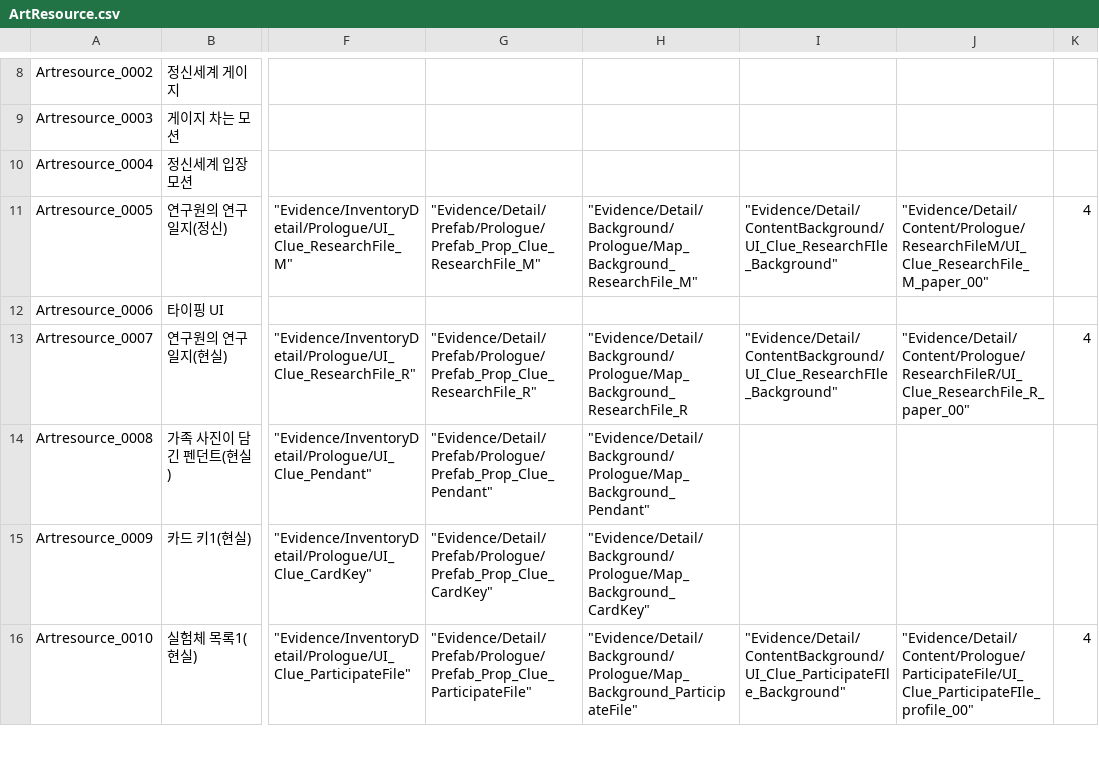
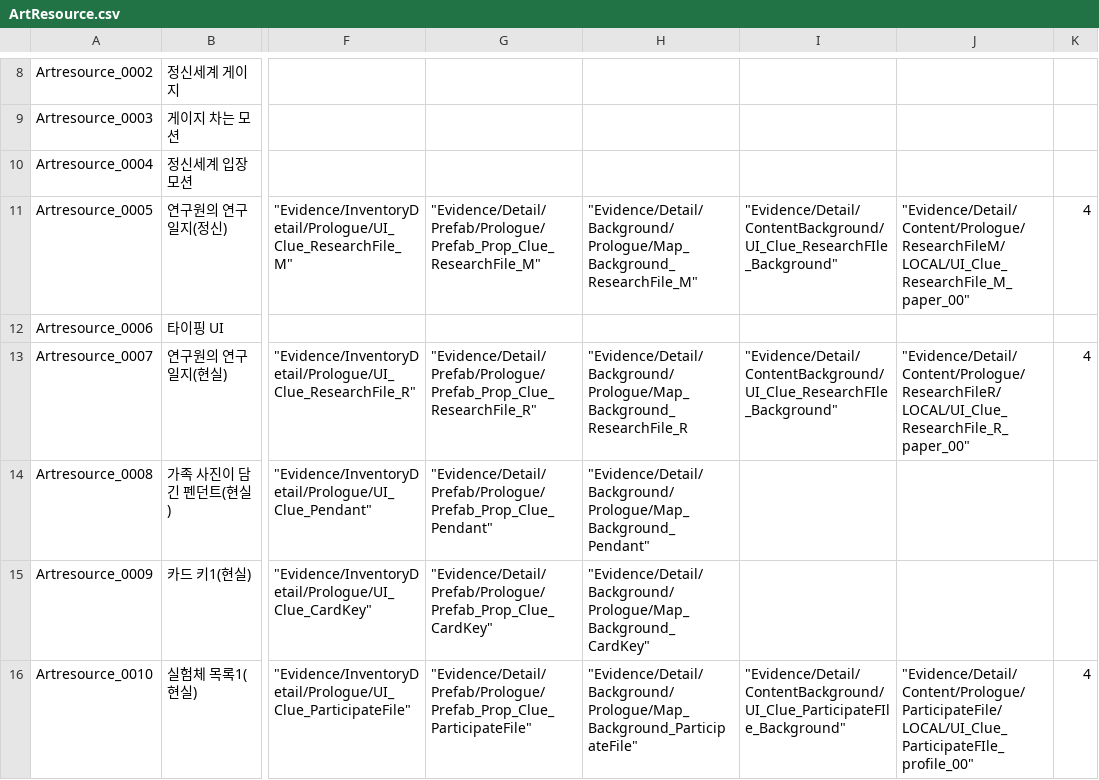
Before and after one commit to yoongang02/Noosphere, a CSV file: Assets/Resources/EventCSV/ArtResource.csv, drawn as a sheet; only a part is shown, gaps mark what is left out; the diff covers the shown part only; the diff names each change by its address in the sheet, - before the commit and + after, or states it on an @@ line.

```diff
--- a/Assets/Resources/EventCSV/ArtResource.csv
+++ b/Assets/Resources/EventCSV/ArtResource.csv
-J11: "Evidence/Detail/Content/Prologue/ResearchFileM/UI_Clue_ResearchFile_M_paper_00"
+J11: "Evidence/Detail/Content/Prologue/ResearchFileM/LOCAL/UI_Clue_ResearchFile_M_paper_00"
-J13: "Evidence/Detail/Content/Prologue/ResearchFileR/UI_Clue_ResearchFile_R_paper_00"
+J13: "Evidence/Detail/Content/Prologue/ResearchFileR/LOCAL/UI_Clue_ResearchFile_R_paper_00"
-J16: "Evidence/Detail/Content/Prologue/ParticipateFile/UI_Clue_ParticipateFIle_profile_00"
+J16: "Evidence/Detail/Content/Prologue/ParticipateFile/LOCAL/UI_Clue_ParticipateFIle_profile_00"
```
Also changed, not shown: 2 added rows and 11 edited cells elsewhere in this file, Assets/Resources/EventCSV/Dialogue.csv, Assets/Resources/EventCSV/Effect.csv, 12 other files.
